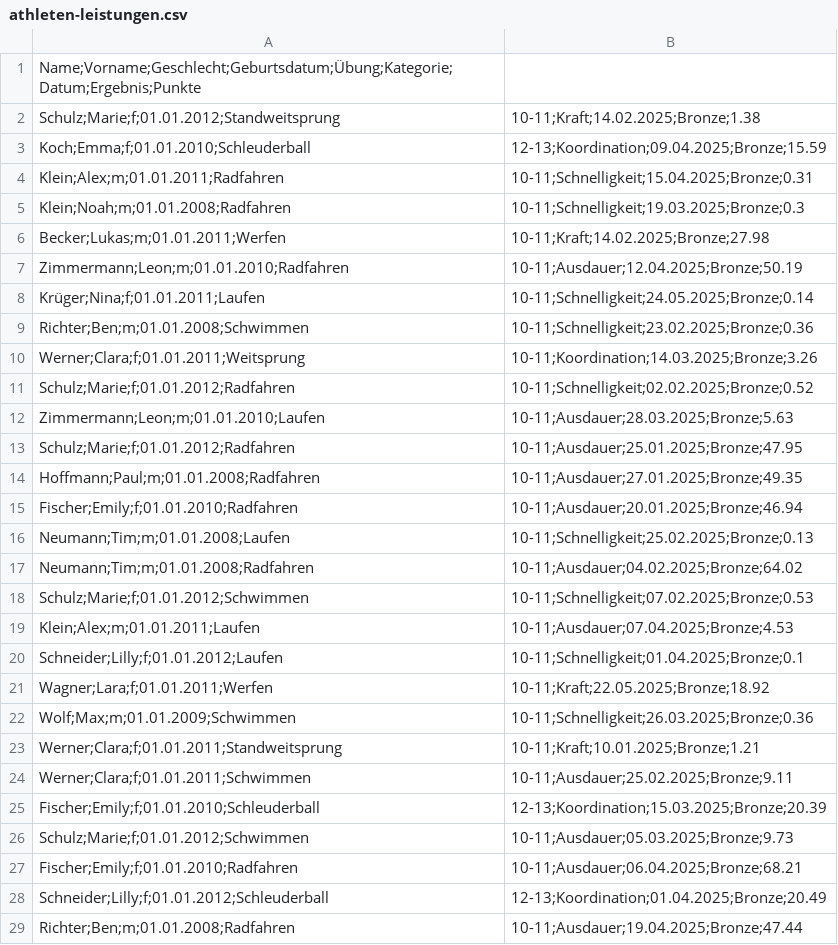
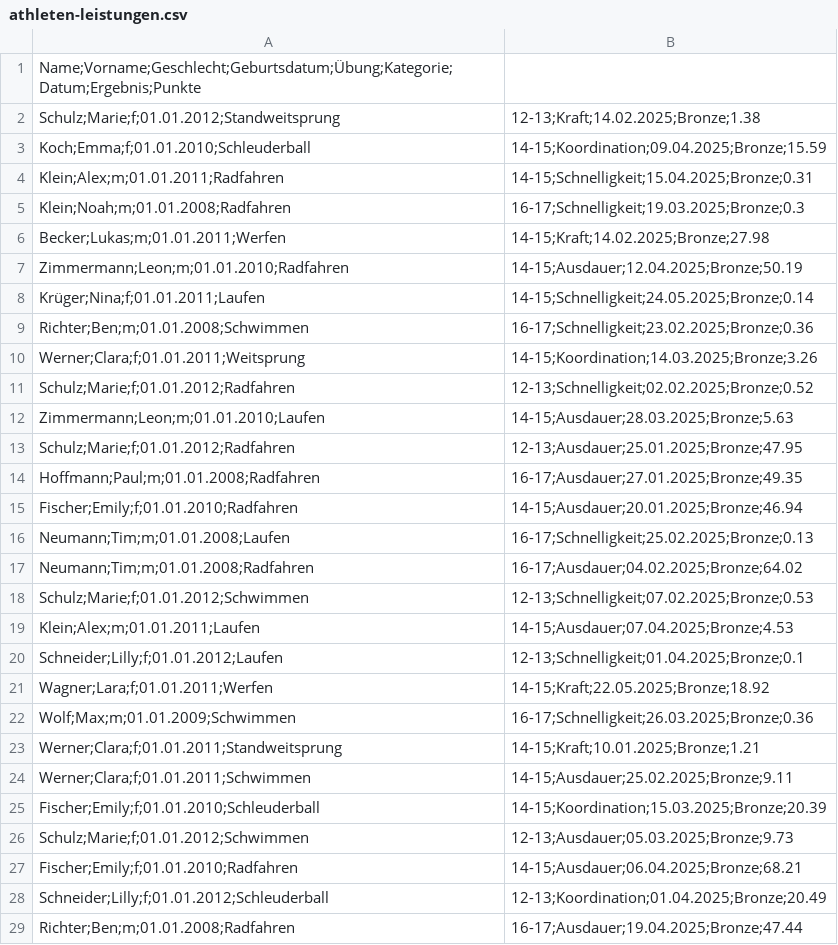
Before and after one commit to olel3009/SportV2, a CSV file: api/data/athleten-leistungen.csv, drawn as a sheet; only a part is shown; the diff covers the shown part only.

```diff
--- a/api/data/athleten-leistungen.csv
+++ b/api/data/athleten-leistungen.csv
@@ -1,29 +1,29 @@
 Name;Vorname;Geschlecht;Geburtsdatum;Übung;Kategorie;Datum;Ergebnis;Punkte
-Schulz;Marie;f;01.01.2012;Standweitsprung, 10-11;Kraft;14.02.2025;Bronze;1.38
-Koch;Emma;f;01.01.2010;Schleuderball, 12-13;Koordination;09.04.2025;Bronze;15.59
-Klein;Alex;m;01.01.2011;Radfahren, 10-11;Schnelligkeit;15.04.2025;Bronze;0.31
-Klein;Noah;m;01.01.2008;Radfahren, 10-11;Schnelligkeit;19.03.2025;Bronze;0.3
-Becker;Lukas;m;01.01.2011;Werfen, 10-11;Kraft;14.02.2025;Bronze;27.98
-Zimmermann;Leon;m;01.01.2010;Radfahren, 10-11;Ausdauer;12.04.2025;Bronze;50.19
-Krüger;Nina;f;01.01.2011;Laufen, 10-11;Schnelligkeit;24.05.2025;Bronze;0.14
-Richter;Ben;m;01.01.2008;Schwimmen, 10-11;Schnelligkeit;23.02.2025;Bronze;0.36
-Werner;Clara;f;01.01.2011;Weitsprung, 10-11;Koordination;14.03.2025;Bronze;3.26
-Schulz;Marie;f;01.01.2012;Radfahren, 10-11;Schnelligkeit;02.02.2025;Bronze;0.52
-Zimmermann;Leon;m;01.01.2010;Laufen, 10-11;Ausdauer;28.03.2025;Bronze;5.63
-Schulz;Marie;f;01.01.2012;Radfahren, 10-11;Ausdauer;25.01.2025;Bronze;47.95
-Hoffmann;Paul;m;01.01.2008;Radfahren, 10-11;Ausdauer;27.01.2025;Bronze;49.35
-Fischer;Emily;f;01.01.2010;Radfahren, 10-11;Ausdauer;20.01.2025;Bronze;46.94
-Neumann;Tim;m;01.01.2008;Laufen, 10-11;Schnelligkeit;25.02.2025;Bronze;0.13
-Neumann;Tim;m;01.01.2008;Radfahren, 10-11;Ausdauer;04.02.2025;Bronze;64.02
-Schulz;Marie;f;01.01.2012;Schwimmen, 10-11;Schnelligkeit;07.02.2025;Bronze;0.53
-Klein;Alex;m;01.01.2011;Laufen, 10-11;Ausdauer;07.04.2025;Bronze;4.53
-Schneider;Lilly;f;01.01.2012;Laufen, 10-11;Schnelligkeit;01.04.2025;Bronze;0.1
-Wagner;Lara;f;01.01.2011;Werfen, 10-11;Kraft;22.05.2025;Bronze;18.92
-Wolf;Max;m;01.01.2009;Schwimmen, 10-11;Schnelligkeit;26.03.2025;Bronze;0.36
-Werner;Clara;f;01.01.2011;Standweitsprung, 10-11;Kraft;10.01.2025;Bronze;1.21
-Werner;Clara;f;01.01.2011;Schwimmen, 10-11;Ausdauer;25.02.2025;Bronze;9.11
-Fischer;Emily;f;01.01.2010;Schleuderball, 12-13;Koordination;15.03.2025;Bronze;20.39
-Schulz;Marie;f;01.01.2012;Schwimmen, 10-11;Ausdauer;05.03.2025;Bronze;9.73
-Fischer;Emily;f;01.01.2010;Radfahren, 10-11;Ausdauer;06.04.2025;Bronze;68.21
+Schulz;Marie;f;01.01.2012;Standweitsprung, 12-13;Kraft;14.02.2025;Bronze;1.38
+Koch;Emma;f;01.01.2010;Schleuderball, 14-15;Koordination;09.04.2025;Bronze;15.59
+Klein;Alex;m;01.01.2011;Radfahren, 14-15;Schnelligkeit;15.04.2025;Bronze;0.31
+Klein;Noah;m;01.01.2008;Radfahren, 16-17;Schnelligkeit;19.03.2025;Bronze;0.3
+Becker;Lukas;m;01.01.2011;Werfen, 14-15;Kraft;14.02.2025;Bronze;27.98
+Zimmermann;Leon;m;01.01.2010;Radfahren, 14-15;Ausdauer;12.04.2025;Bronze;50.19
+Krüger;Nina;f;01.01.2011;Laufen, 14-15;Schnelligkeit;24.05.2025;Bronze;0.14
+Richter;Ben;m;01.01.2008;Schwimmen, 16-17;Schnelligkeit;23.02.2025;Bronze;0.36
+Werner;Clara;f;01.01.2011;Weitsprung, 14-15;Koordination;14.03.2025;Bronze;3.26
+Schulz;Marie;f;01.01.2012;Radfahren, 12-13;Schnelligkeit;02.02.2025;Bronze;0.52
+Zimmermann;Leon;m;01.01.2010;Laufen, 14-15;Ausdauer;28.03.2025;Bronze;5.63
+Schulz;Marie;f;01.01.2012;Radfahren, 12-13;Ausdauer;25.01.2025;Bronze;47.95
+Hoffmann;Paul;m;01.01.2008;Radfahren, 16-17;Ausdauer;27.01.2025;Bronze;49.35
+Fischer;Emily;f;01.01.2010;Radfahren, 14-15;Ausdauer;20.01.2025;Bronze;46.94
+Neumann;Tim;m;01.01.2008;Laufen, 16-17;Schnelligkeit;25.02.2025;Bronze;0.13
+Neumann;Tim;m;01.01.2008;Radfahren, 16-17;Ausdauer;04.02.2025;Bronze;64.02
+Schulz;Marie;f;01.01.2012;Schwimmen, 12-13;Schnelligkeit;07.02.2025;Bronze;0.53
+Klein;Alex;m;01.01.2011;Laufen, 14-15;Ausdauer;07.04.2025;Bronze;4.53
+Schneider;Lilly;f;01.01.2012;Laufen, 12-13;Schnelligkeit;01.04.2025;Bronze;0.1
+Wagner;Lara;f;01.01.2011;Werfen, 14-15;Kraft;22.05.2025;Bronze;18.92
+Wolf;Max;m;01.01.2009;Schwimmen, 16-17;Schnelligkeit;26.03.2025;Bronze;0.36
+Werner;Clara;f;01.01.2011;Standweitsprung, 14-15;Kraft;10.01.2025;Bronze;1.21
+Werner;Clara;f;01.01.2011;Schwimmen, 14-15;Ausdauer;25.02.2025;Bronze;9.11
+Fischer;Emily;f;01.01.2010;Schleuderball, 14-15;Koordination;15.03.2025;Bronze;20.39
+Schulz;Marie;f;01.01.2012;Schwimmen, 12-13;Ausdauer;05.03.2025;Bronze;9.73
+Fischer;Emily;f;01.01.2010;Radfahren, 14-15;Ausdauer;06.04.2025;Bronze;68.21
 Schneider;Lilly;f;01.01.2012;Schleuderball, 12-13;Koordination;01.04.2025;Bronze;20.49
-Richter;Ben;m;01.01.2008;Radfahren, 10-11;Ausdauer;19.04.2025;Bronze;47.44
+Richter;Ben;m;01.01.2008;Radfahren, 16-17;Ausdauer;19.04.2025;Bronze;47.44
```
Also changed, not shown: 113 edited cells elsewhere in this file, 2 other files.
